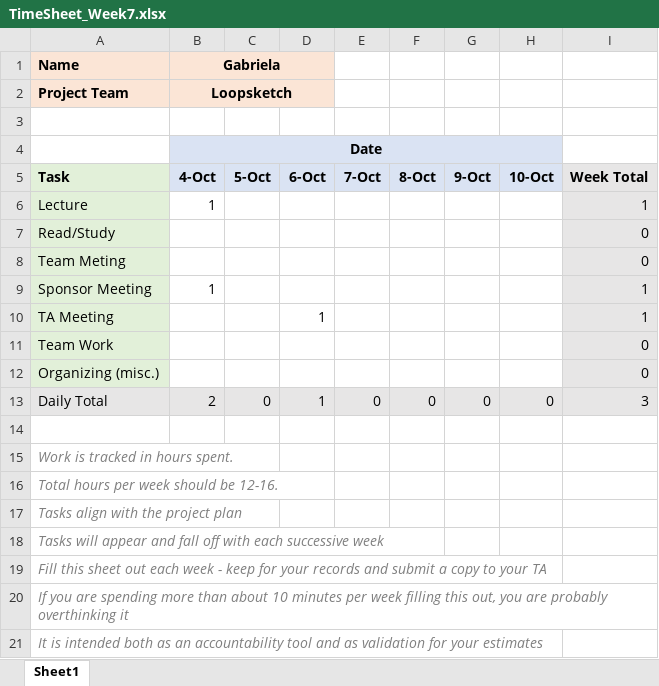
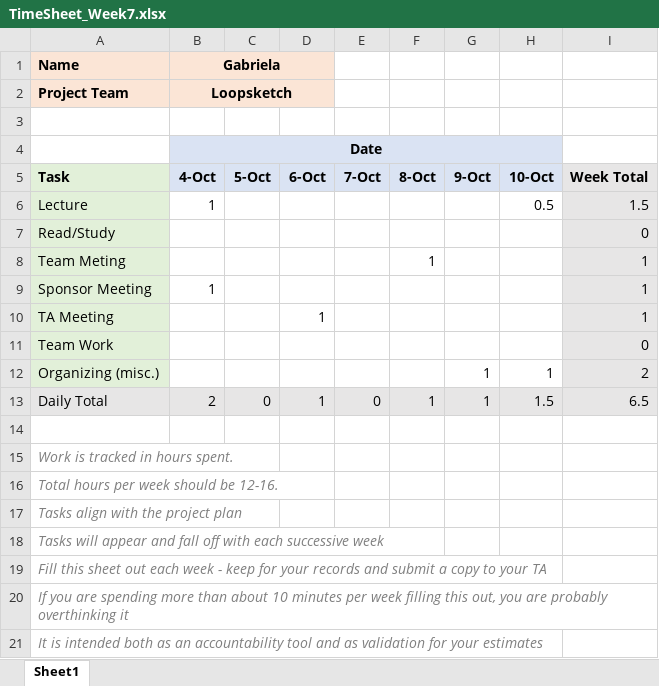
Before and after one commit to line4246/SeniorDesignProject, an Excel workbook: Admin/Gaby/TimeSheet_Week7.xlsx, sheet Sheet1, drawn as a sheet; values as stored, in another font and other column widths than the file's, no borders; the diff names each change by its address in the sheet, - before the commit and + after, or states it on an @@ line.

Commit message:
Gaby time sheet - Week 7

```diff
--- a/Admin/Gaby/TimeSheet_Week7.xlsx (sheet Sheet1)
+++ b/Admin/Gaby/TimeSheet_Week7.xlsx (sheet Sheet1)
-H6: (empty)
+H6: 0.5
-I6: 1
+I6: 1.5
-F8: (empty)
+F8: 1
-I8: 0
+I8: 1
-G12: (empty)
+G12: 1
-H12: (empty)
+H12: 1
-I12: 0
+I12: 2
-F13: 0
+F13: 1
-G13: 0
+G13: 1
-H13: 0
+H13: 1.5
-I13: 3
+I13: 6.5
```
Also changed, not shown: 1 other file.
